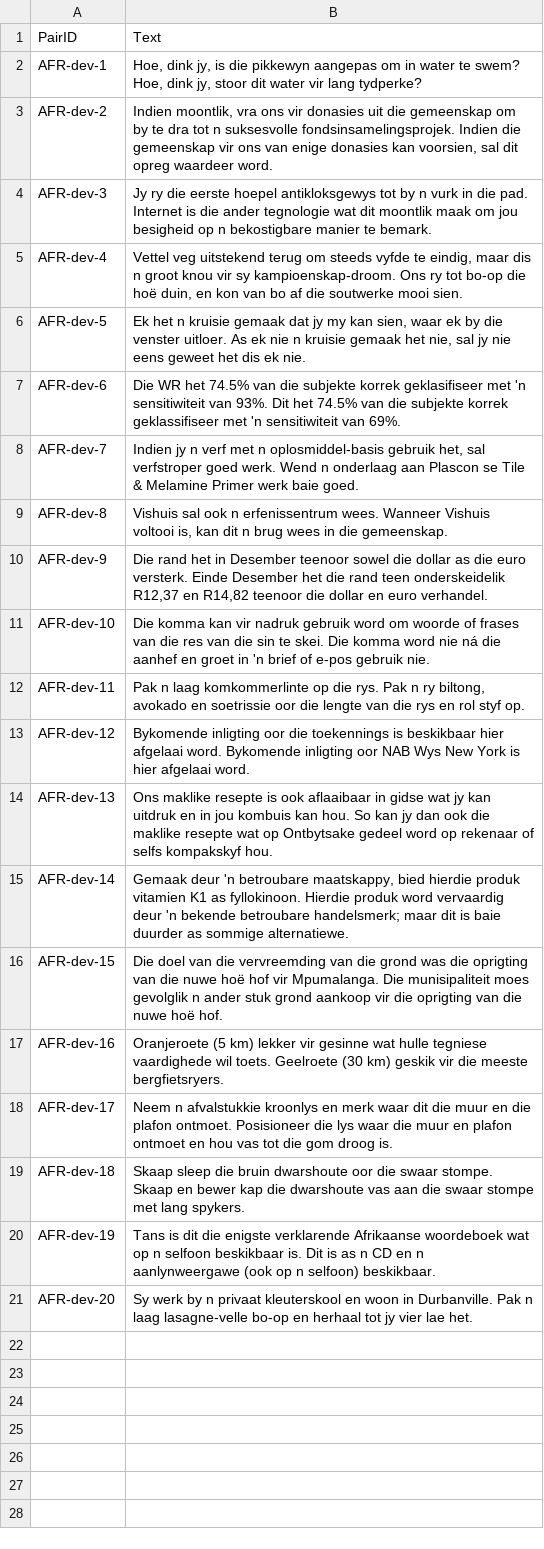
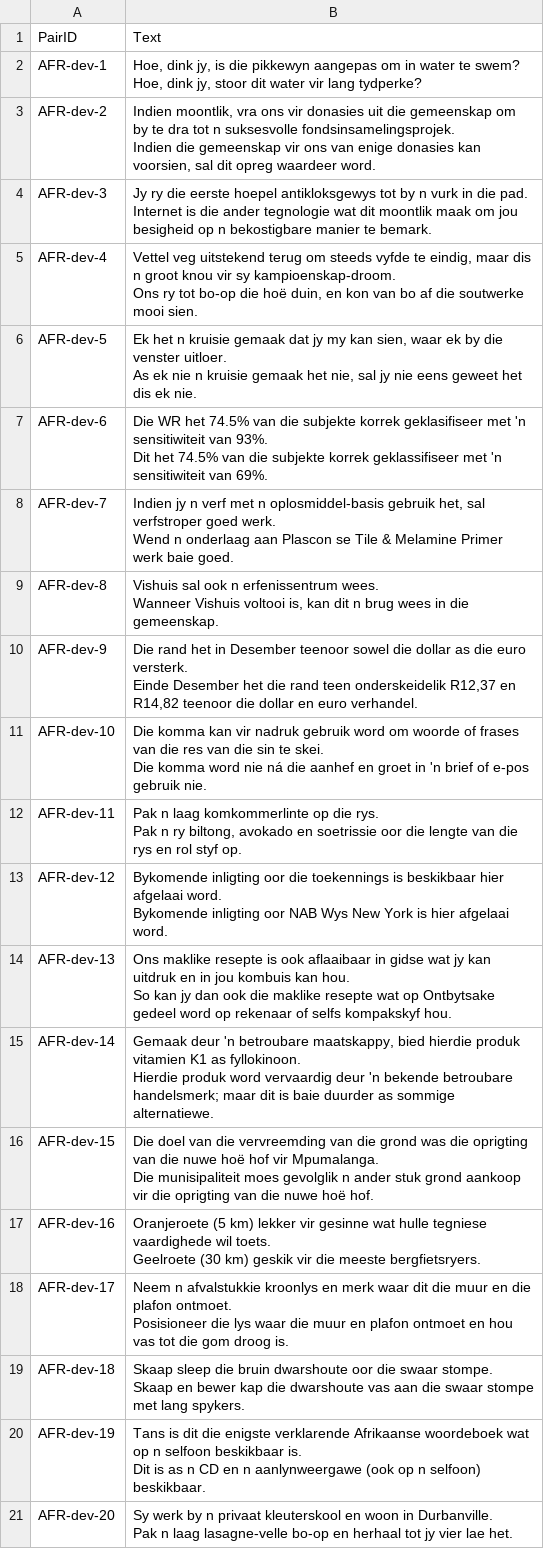
Before and after one commit to semantic-textual-relatedness/Semantic_Relatedness_SemEval2024, a CSV file: Track B/afr/afr_pilot.csv, drawn as a sheet; the diff names each change by its address in the sheet, - before the commit and + after, or states it on an @@ line.

Commit message:
fix delimiter for amh & afr_pilot

```diff
--- a/Track B/afr/afr_pilot.csv
+++ b/Track B/afr/afr_pilot.csv
-B2: …lang tydperke?
+B2: …lang tydperke?
-B3: …waardeer word.
+B3: …waardeer word.
-B4: …te bemark.
+B4: …te bemark.
-B5: …mooi sien.
+B5: …mooi sien.
-B6: …ek nie.
+B6: …ek nie.
-B7: …van 69%.
+B7: …van 69%.
-B8: …baie goed.
+B8: …baie goed.
-B9: …die gemeenskap.
+B9: …die gemeenskap.
-B10: …euro verhandel.
+B10: …euro verhandel.
-B11: …gebruik nie.
+B11: …gebruik nie.
-B12: …styf op.
+B12: …styf op.
-B13: …afgelaai word.
+B13: …afgelaai word.
-B14: …kompakskyf hou.
+B14: …kompakskyf hou.
-B15: …sommige alternatiewe.
+B15: …sommige alternatiewe.
-B16: …hoë hof.
+B16: …hoë hof.
-B17: …meeste bergfietsryers.
+B17: …meeste bergfietsryers.
-B18: …droog is.
+B18: …droog is.
-B19: …lang spykers.
+B19: …lang spykers.
-B20: …selfoon) beskikbaar.
+B20: …selfoon) beskikbaar.
-B21: …lae het.
+B21: …lae het.
```
Also changed, not shown: Track C/afr/afr_pilot.csv, 4 other files.
